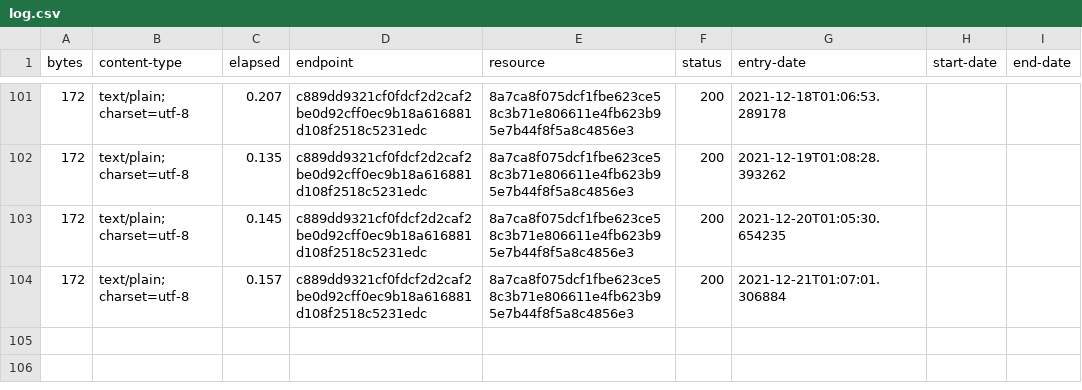
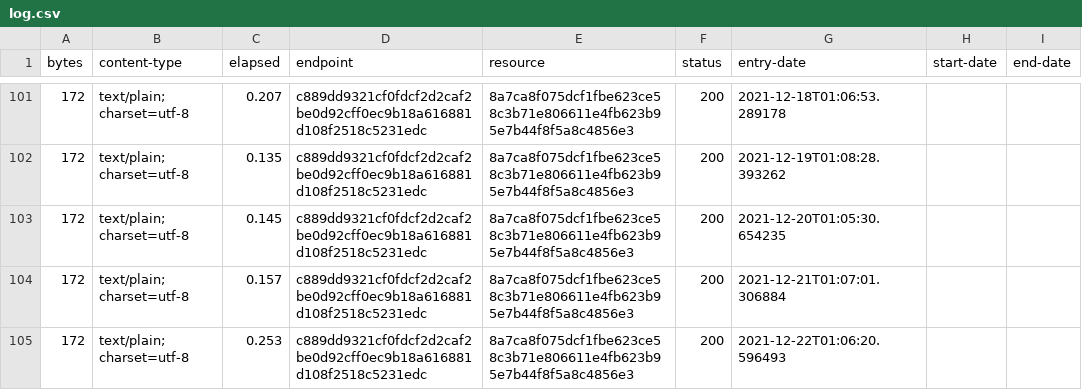
Before and after one commit to digital-land-attic/developer-agreement-type-collection, a CSV file: collection/log.csv, drawn as a sheet; only a part is shown, gaps mark what is left out.

Commit message:
Collection 2021-12-22

```diff
--- a/collection/log.csv
+++ b/collection/log.csv
@@ -104 +104,2 @@ bytes,content-type,elapsed,endpoint,resource,status,entry-date,start-date,end-da
 172,text/plain; charset=utf-8,0.157,c889dd9321cf0fdcf2d2caf2be0d92cff0ec9b18a616881d108f2518c5231edc,8a7ca8f075dcf1fbe623ce58c3b71e806611e4fb623b95e7b44f8f5a8c4856e3,200,2021-12-21T01:07:01.306884,,
+172,text/plain; charset=utf-8,0.253,c889dd9321cf0fdcf2d2caf2be0d92cff0ec9b18a616881d108f2518c5231edc,8a7ca8f075dcf1fbe623ce58c3b71e806611e4fb623b95e7b44f8f5a8c4856e3,200,2021-12-22T01:06:20.596493,,
```
